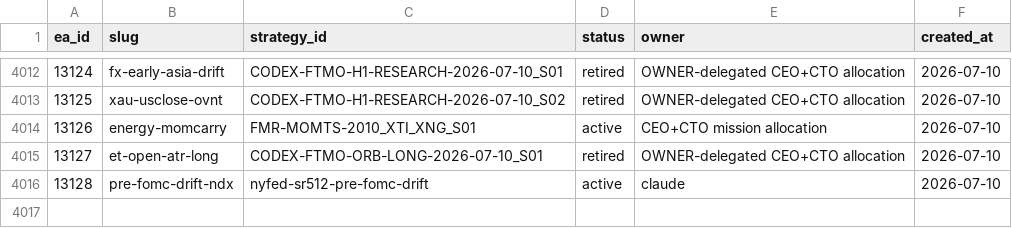
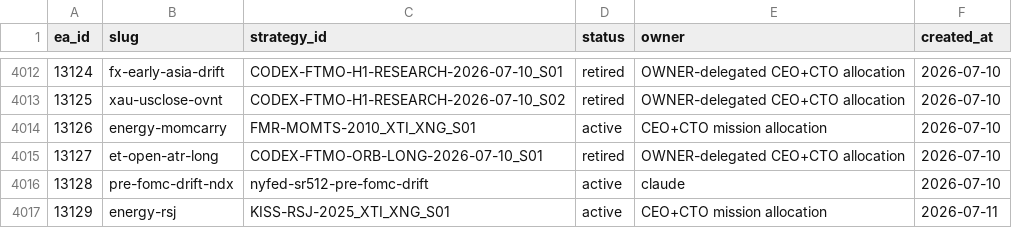
Before and after one commit to QuantMechanica/VPS-PortfolioBuild, a CSV file: framework/registry/ea_id_registry.csv, drawn as a sheet; only a part is shown, gaps mark what is left out; the diff names each change by its address in the sheet, - before the commit and + after, or states it on an @@ line.

```diff
--- a/framework/registry/ea_id_registry.csv
+++ b/framework/registry/ea_id_registry.csv
+row 4017: 13129 | energy-rsj | KISS-RSJ-2025_XTI_XNG_S01 | active | CEO+CTO mission allocation | 2026-07-11
```
Also changed, not shown: 14 other files.
